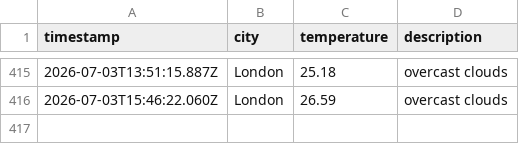
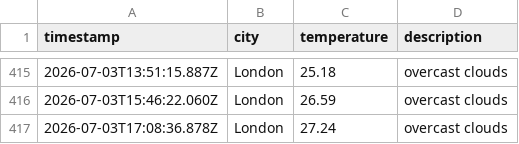
Before and after one commit to mgadhvi/Weather-app-js, a CSV file: data/weather_log.csv, drawn as a sheet; only a part is shown, gaps mark what is left out; the diff names each change by its address in the sheet, - before the commit and + after, or states it on an @@ line.

```diff
--- a/data/weather_log.csv
+++ b/data/weather_log.csv
+row 417: 2026-07-03T17:08:36.878Z | London | 27.24 | overcast clouds
```
Also changed, not shown: 1 other file.
